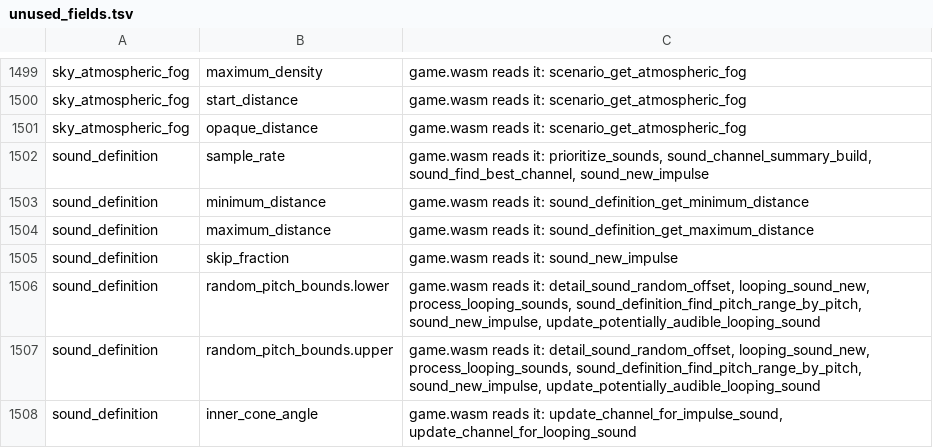
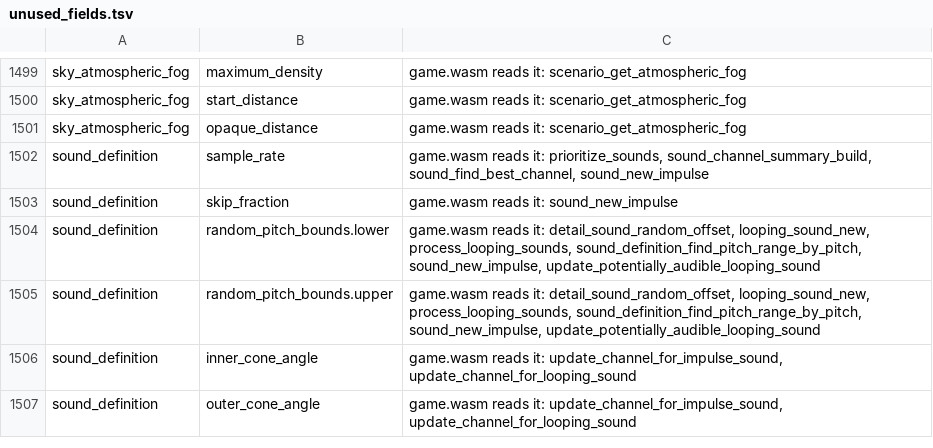
Before and after one commit to PardusEidolon/OpenCE, a TSV file: engine/census/unused_fields.tsv, drawn as a sheet; only a part is shown, gaps mark what is left out; the shorter side is filled out with more unchanged rows.

```diff
--- a/engine/census/unused_fields.tsv
+++ b/engine/census/unused_fields.tsv
@@ -1502,4 +1502,2 @@ sky_atmospheric_fog	opaque_distance	game.wasm reads it: scenario_get_atmospheric
 sound_definition	sample_rate	game.wasm reads it: prioritize_sounds, sound_channel_summary_build, sound_find_best_channel, sound_new_impulse
-sound_definition	minimum_distance	game.wasm reads it: sound_definition_get_minimum_distance
-sound_definition	maximum_distance	game.wasm reads it: sound_definition_get_maximum_distance
 sound_definition	skip_fraction	game.wasm reads it: sound_new_impulse
```
Also changed, not shown: engine/census/tag_fields.tsv, 6 other files.
